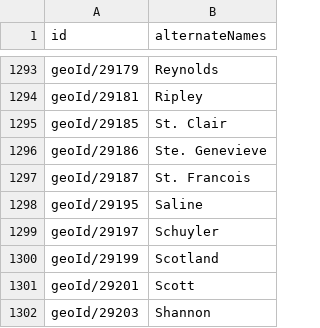
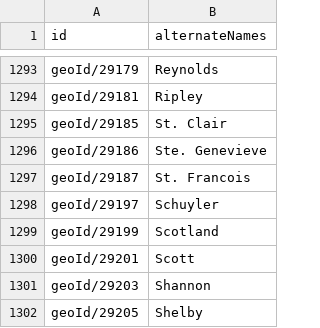
Before and after one commit to datacommonsorg/mixer, a CSV file: internal/store/files/WorldGeosForPlaceRecognitionAlternateNames.csv, drawn as a sheet; only a part is shown, gaps mark what is left out; the shorter side is filled out with more unchanged rows; the diff names each change by its address in the sheet, - before the commit and + after, or states it on an @@ line.

Commit message:
Drop saline

```diff
--- a/internal/store/files/WorldGeosForPlaceRecognitionAlternateNames.csv
+++ b/internal/store/files/WorldGeosForPlaceRecognitionAlternateNames.csv
-row 1298: geoId/29195 | Saline
```
